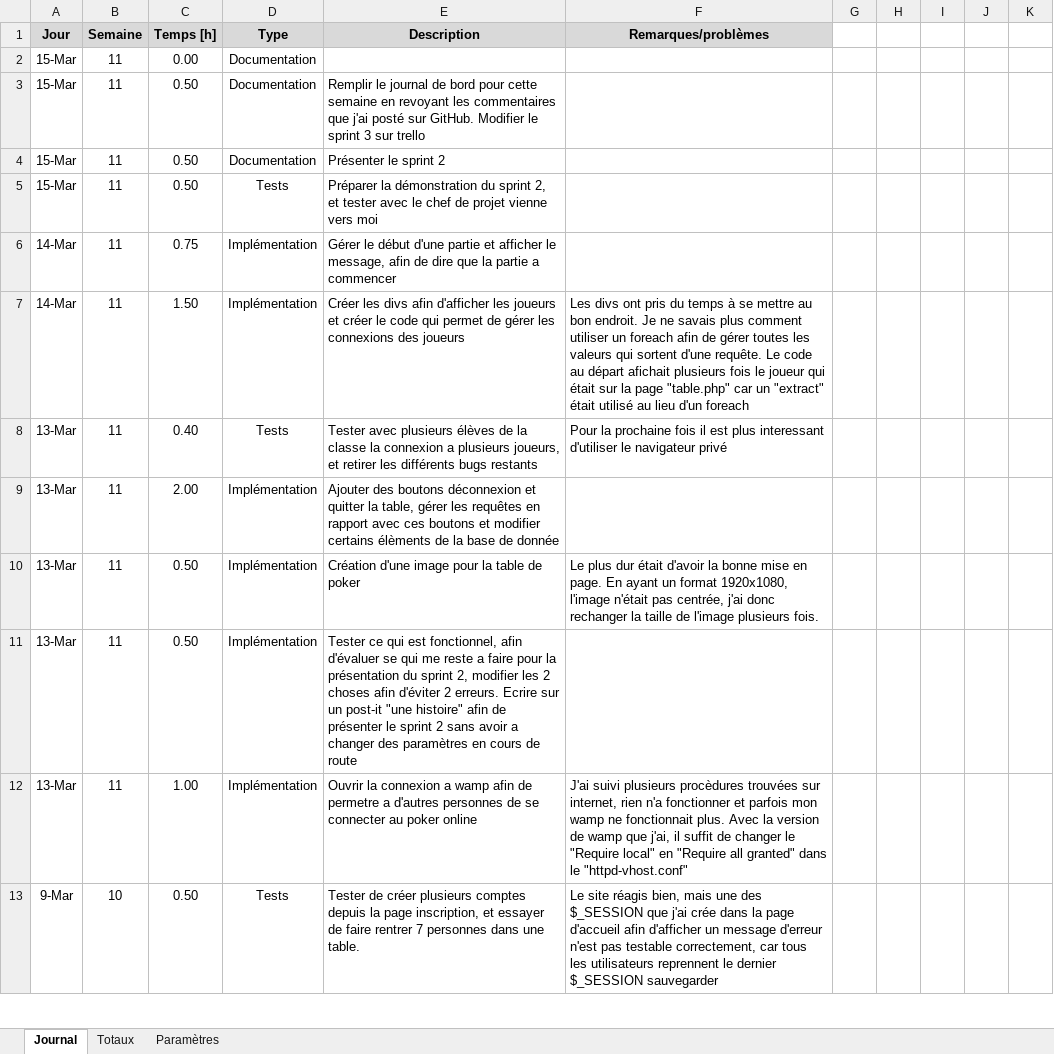
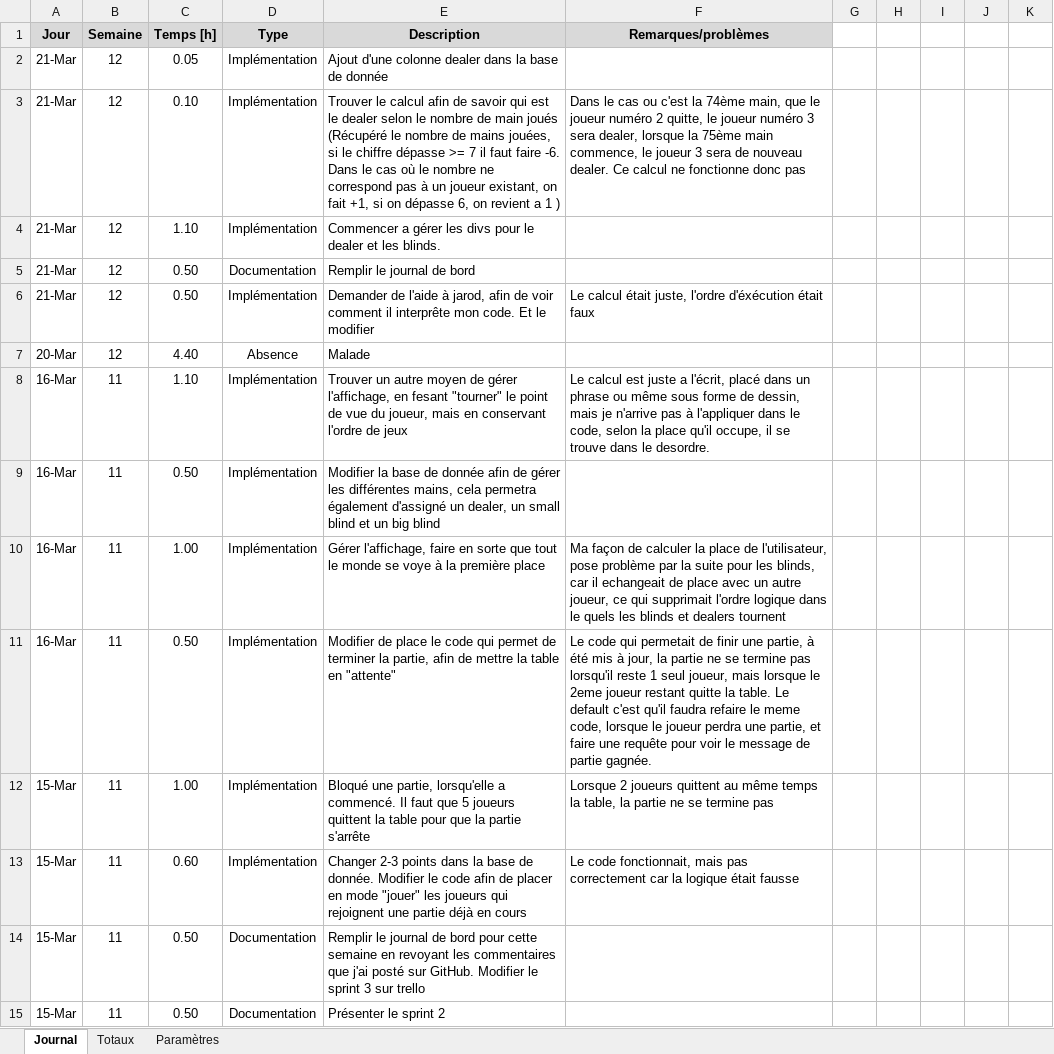
Before and after one commit to AlexandreJunod/Poker, an Excel workbook: Documentation/Journal de travail.xlsm, sheet Journal, drawn as a sheet; only a part is shown; the shorter side is filled out with more unchanged rows; values as stored, in another font and other column widths than the file's, no borders; charts and pictures not drawn; addresses are those after the commit; the diff names each change by its address in the sheet, - before the commit and + after, or states it on an @@ line.

Commit message:
Commit 15
Ajuster le problème d'affichage. Divs pour les jetons dealer, small blind et big blinds créés. Rajouter le champ "dealer" dans la base de donnée. Réfléchir à un moyen afin de faire tourner le dealer, tout en prenant en compte les joueurs qui quittent la partie

```diff
--- a/Documentation/Journal de travail.xlsm (sheet Journal)
+++ b/Documentation/Journal de travail.xlsm (sheet Journal)
+row 2: 21-Mar | 12 | 0.05 | Implémentation | Ajout d'une colonne dealer dans la base de donnée
+row 3: 21-Mar | 12 | 0.10 | Implémentation | Trouver le calcul afin de savoir qui est le dealer selon le nombre de main joués (Récupéré le nombre de mains jouées, si le chiffre dépasse >= 7 il faut faire -6. Dans le cas où le nombre ne correspond pas à un joueur existant, on fait +1, si on dépasse 6, on revient a 1 ) | Dans le cas ou c'est la 74ème main, que le joueur numéro 2 quitte, le joueur numéro 3 sera dealer, lorsque la 75ème main commence, le joueur 3 sera de nouveau dealer. Ce calcul ne fonctionne donc pas
+row 4: 21-Mar | 12 | 1.10 | Implémentation | Commencer a gérer les divs pour le dealer et les blinds.
+row 5: 21-Mar | 12 | 0.50 | Documentation | Remplir le journal de bord
+row 6: 21-Mar | 12 | 0.50 | Implémentation | Demander de l'aide à jarod, afin de voir comment il interprête mon code. Et le modifier | Le calcul était juste, l'ordre d'éxécution était faux
+row 7: 20-Mar | 12 | 4.40 | Absence | Malade
+row 8: 16-Mar | 11 | 1.10 | Implémentation | Trouver un autre moyen de gérer l'affichage, en fesant "tourner" le point de vue du joueur, mais en conservant l'ordre de jeux | Le calcul est juste a l'écrit, placé dans un phrase ou même sous forme de dessin, mais je n'arrive pas à l'appliquer dans le code, selon la place qu'il occupe, il se trouve dans le desordre.
+row 9: 16-Mar | 11 | 0.50 | Implémentation | Modifier la base de donnée afin de gérer les différentes mains, cela permetra également d'assigné un dealer, un small blind et un big blind
+row 10: 16-Mar | 11 | 1.00 | Implémentation | Gérer l'affichage, faire en sorte que tout le monde se voye à la première place | Ma façon de calculer la place de l'utilisateur, pose problème par la suite pour les blinds, car il echangeait de place avec un autre joueur, ce qui supprimait l'ordre logique dans le quels les blinds et dealers tournent
+row 11: 16-Mar | 11 | 0.50 | Implémentation | Modifier de place le code qui permet de terminer la partie, afin de mettre la table en "attente" | Le code qui permetait de finir une partie, à été mis à jour, la partie ne se termine pas lorsqu'il reste 1 seul joueur, mais lorsque le 2eme joueur restant quitte la table. Le default c'est qu'il faudra refaire le meme code, lorsque le joueur perdra une partie, et faire une requête pour voir le message de partie gagnée.
-C12 (Temps [h]): 0.00
+C12 (Temps [h]): 1.00
-D12 (Type): Documentation
+D12 (Type): Implémentation
-E12 (Description): (empty)
+E12 (Description): Bloqué une partie, lorsqu'elle a commencé. Il faut que 5 joueurs quittent la table pour que la partie s'arrête
-F12 (Remarques/problèmes): (empty)
+F12 (Remarques/problèmes): Lorsque 2 joueurs quittent au même temps la table, la partie ne se termine pas
+row 13: 15-Mar | 11 | 0.60 | Implémentation | Changer 2-3 points dans la base de donnée. Modifier le code afin de placer en mode "jouer" les joueurs qui rejoignent une partie déjà en cours | Le code fonctionnait, mais pas correctement car la logique était fausse
```
Also changed, not shown: formulas that keep their value, 3 other files.
